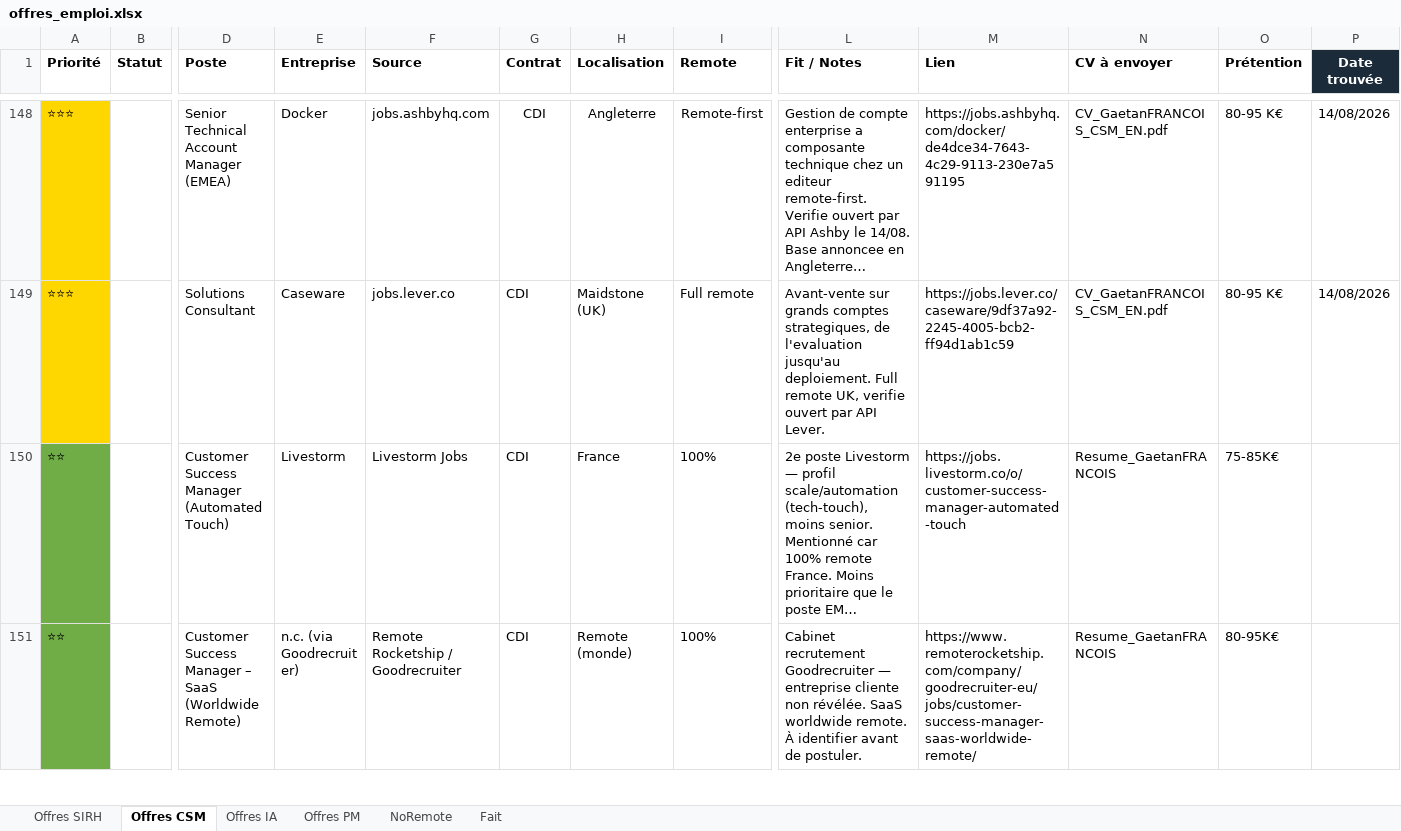
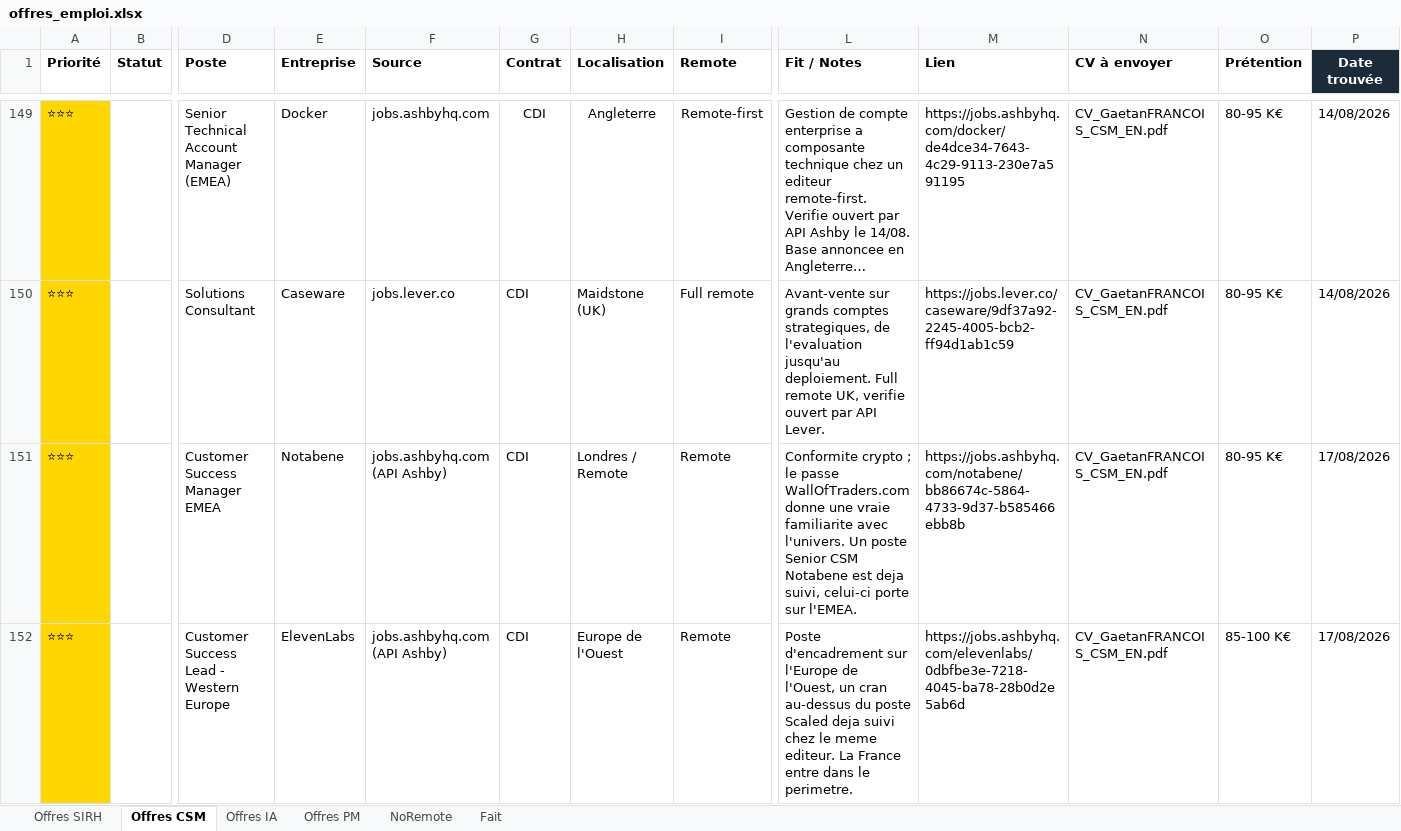
Before and after one commit to MisterZogs/recherche-taf, an Excel workbook: offres_emploi.xlsx, sheet Offres CSM, drawn as a sheet; only a part is shown, gaps mark what is left out; the shorter side is filled out with more unchanged rows; long unchanged cells end in …; values as stored, in another font and other column widths than the file's, no borders; rows hold the shown columns only; the diff covers the shown part only; the diff names each change by its address in the sheet, - before the commit and + after, or states it on an @@ line.

```diff
--- a/offres_emploi.xlsx (sheet Offres CSM)
+++ b/offres_emploi.xlsx (sheet Offres CSM)
+row 151: ⭐⭐⭐ |  | Customer Success Manager EMEA | Notabene | jobs.ashbyhq.com (API Ashby) | CDI | Londres / Remote | Remote | Conformite crypto ; le passe WallOfTraders.com donne une vraie familiarite avec l'univers. Un poste Senior CSM Notabene est deja suivi, celui-ci porte sur l'EMEA. | https://jobs.ashbyhq.com/notabene/bb86674c-5864-4733-9d37-b585466ebb8b | CV_GaetanFRANCOIS_CSM_EN.pdf | 80-95 K€ | 17/08/2026
+row 152: ⭐⭐⭐ |  | Customer Success Lead - Western Europe | ElevenLabs | jobs.ashbyhq.com (API Ashby) | CDI | Europe de l'Ouest | Remote | Poste d'encadrement sur l'Europe de l'Ouest, un cran au-dessus du poste Scaled deja suivi chez le meme editeur. La France entre dans le perimetre. | https://jobs.ashbyhq.com/elevenlabs/0dbfbe3e-7218-4045-ba78-28b0d2e5ab6d | CV_GaetanFRANCOIS_CSM_EN.pdf | 85-100 K€ | 17/08/2026
```
Also changed, not shown: 10 added rows elsewhere in this sheet, sheet NoRemote, sheet Offres PM, sheet Offres IA, sheet Offres SIRH, hidden cells, 15 other files.
